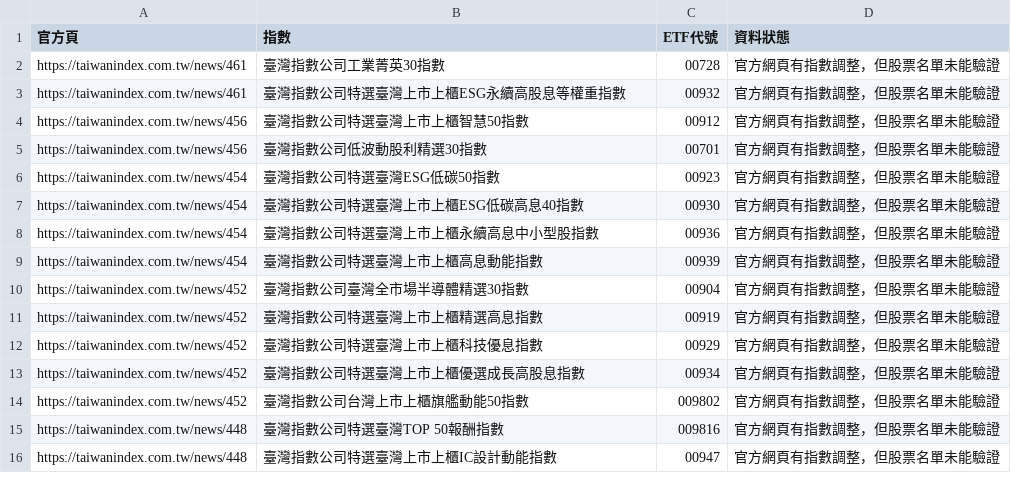
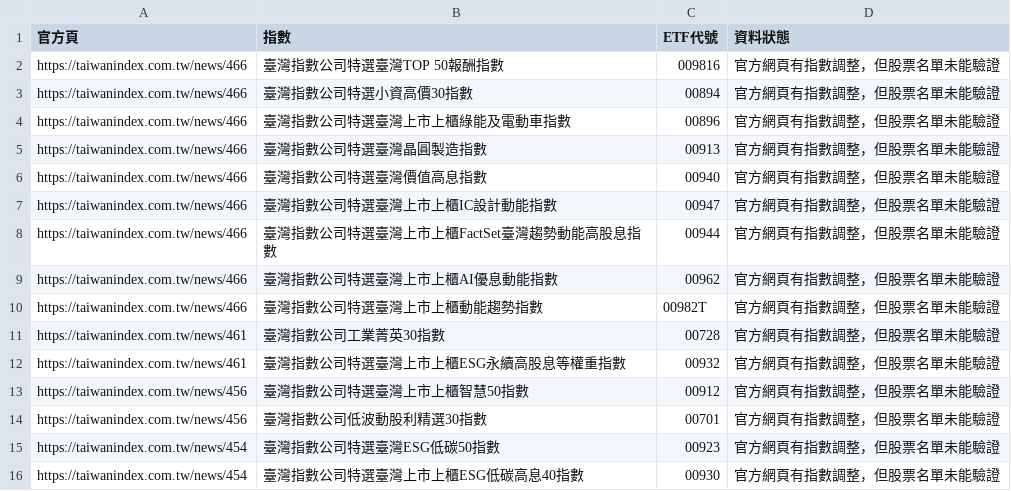
Before and after one commit to hank0509-hash/etf-buy-radar, a CSV file: site/unverified_passive.csv, drawn as a sheet; only a part is shown; the shorter side is filled out with more unchanged rows.

```diff
--- a/site/unverified_passive.csv
+++ b/site/unverified_passive.csv
@@ -1,2 +1,11 @@
 官方頁,指數,ETF代號,資料狀態
+https://taiwanindex.com.tw/news/466,臺灣指數公司特選臺灣TOP 50報酬指數,009816,官方網頁有指數調整，但股票名單未能驗證
+https://taiwanindex.com.tw/news/466,臺灣指數公司特選小資高價30指數,00894,官方網頁有指數調整，但股票名單未能驗證
+https://taiwanindex.com.tw/news/466,臺灣指數公司特選臺灣上市上櫃綠能及電動車指數,00896,官方網頁有指數調整，但股票名單未能驗證
+https://taiwanindex.com.tw/news/466,臺灣指數公司特選臺灣晶圓製造指數,00913,官方網頁有指數調整，但股票名單未能驗證
+https://taiwanindex.com.tw/news/466,臺灣指數公司特選臺灣價值高息指數,00940,官方網頁有指數調整，但股票名單未能驗證
+https://taiwanindex.com.tw/news/466,臺灣指數公司特選臺灣上市上櫃IC設計動能指數,00947,官方網頁有指數調整，但股票名單未能驗證
+https://taiwanindex.com.tw/news/466,臺灣指數公司特選臺灣上市上櫃FactSet臺灣趨勢動能高股息指數,00944,官方網頁有指數調整，但股票名單未能驗證
+https://taiwanindex.com.tw/news/466,臺灣指數公司特選臺灣上市上櫃AI優息動能指數,00962,官方網頁有指數調整，但股票名單未能驗證
+https://taiwanindex.com.tw/news/466,臺灣指數公司特選臺灣上市上櫃動能趨勢指數,00982T,官方網頁有指數調整，但股票名單未能驗證
 https://taiwanindex.com.tw/news/461,臺灣指數公司工業菁英30指數,00728,官方網頁有指數調整，但股票名單未能驗證
```
Also changed, not shown: site/active_detail.csv, site/latest.csv, 14 other files.
